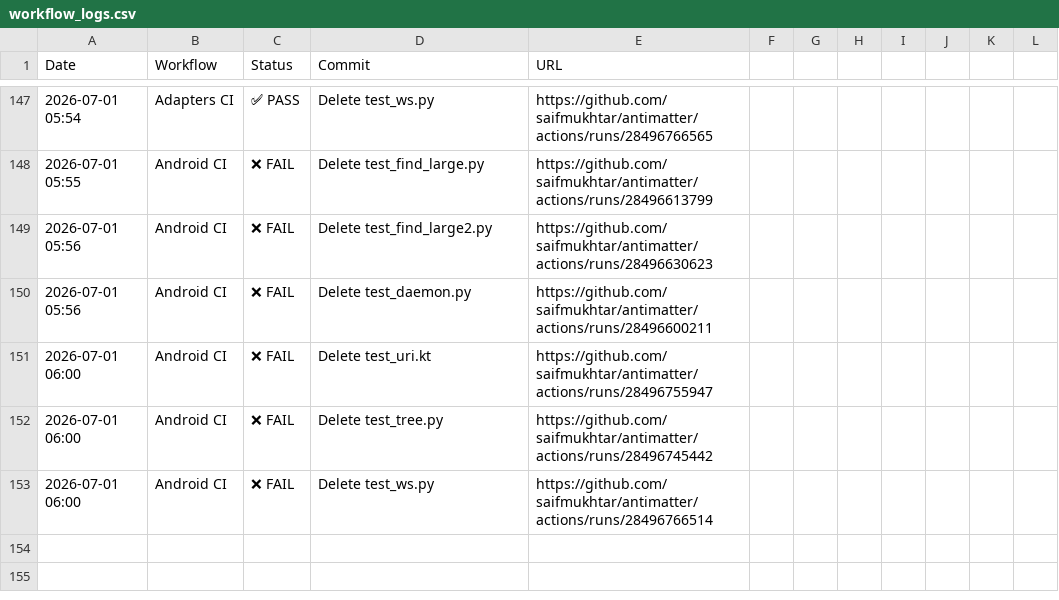
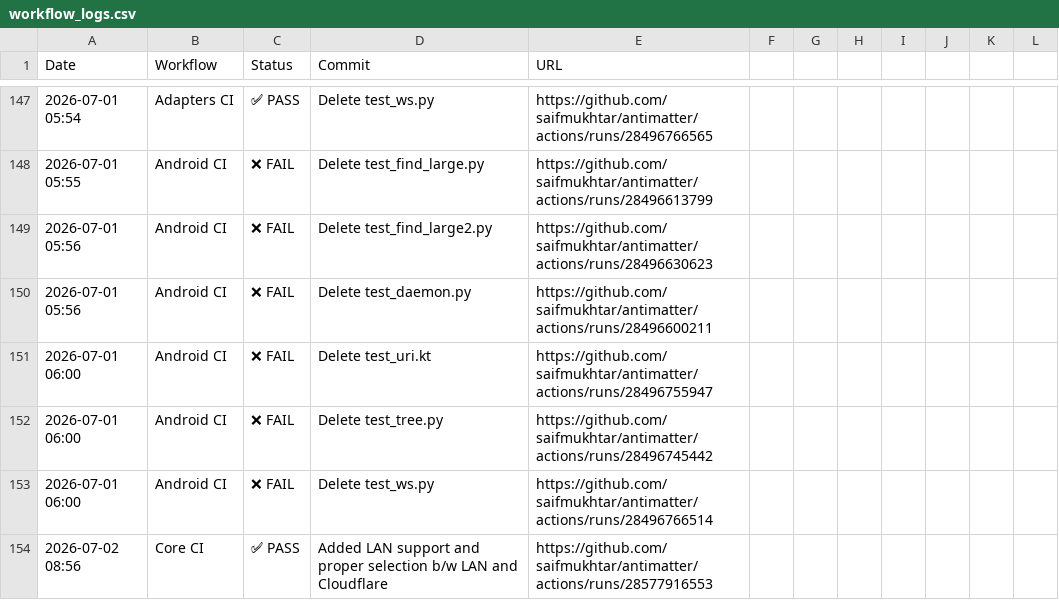
Before and after one commit to saifmukhtar/antimatter, a CSV file: .github/ci-logs/workflow_logs.csv, drawn as a sheet; only a part is shown, gaps mark what is left out; the diff names each change by its address in the sheet, - before the commit and + after, or states it on an @@ line.

```diff
--- a/.github/ci-logs/workflow_logs.csv
+++ b/.github/ci-logs/workflow_logs.csv
+row 154: 2026-07-02 08:56 | Core CI | ✅ PASS | Added LAN support and proper selection b/w LAN and Cloudflare | https://github.com/saifmukhtar/antimatter/actions/runs/28577916553
```
Also changed, not shown: 1 other file.
